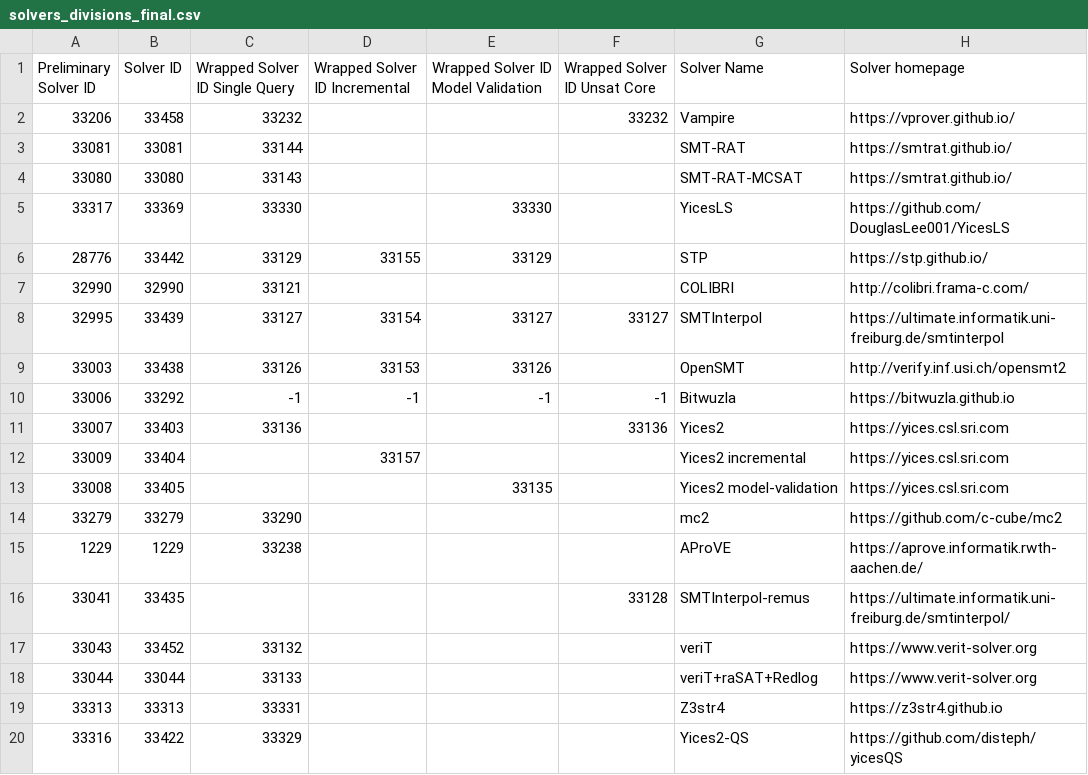
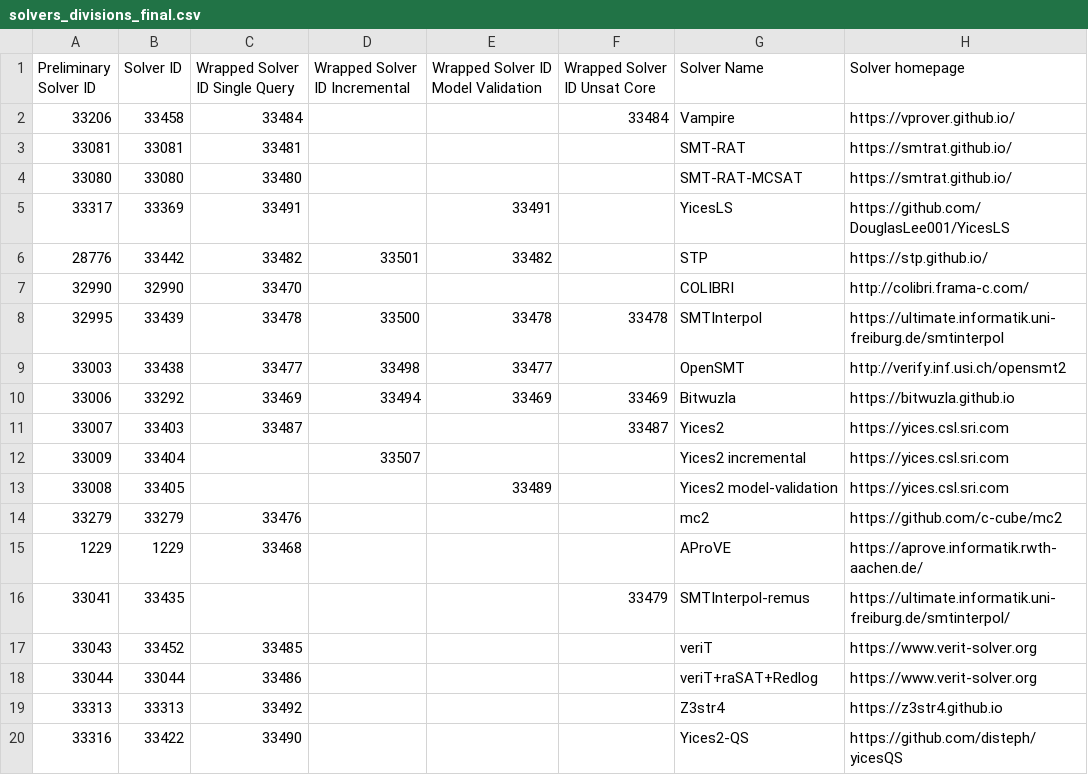
Before and after one commit to SMT-COMP/smt-comp, a CSV file: 2021/registration/solvers_divisions_final.csv, drawn as a sheet; only a part is shown; the diff covers the shown part only; the diff names each change by its address in the sheet, - before the commit and + after, or states it on an @@ line.

Commit message:
set wrapped solver ids

```diff
--- a/2021/registration/solvers_divisions_final.csv
+++ b/2021/registration/solvers_divisions_final.csv
-C2 (Wrapped Solver ID Single Query): 33232
+C2 (Wrapped Solver ID Single Query): 33484
-F2 (Wrapped Solver ID Unsat Core): 33232
+F2 (Wrapped Solver ID Unsat Core): 33484
-C3 (Wrapped Solver ID Single Query): 33144
+C3 (Wrapped Solver ID Single Query): 33481
-C4 (Wrapped Solver ID Single Query): 33143
+C4 (Wrapped Solver ID Single Query): 33480
-C5 (Wrapped Solver ID Single Query): 33330
+C5 (Wrapped Solver ID Single Query): 33491
-E5: 33330
+E5: 33491
-C6 (Wrapped Solver ID Single Query): 33129
+C6 (Wrapped Solver ID Single Query): 33482
-D6 (Wrapped Solver ID Incremental): 33155
+D6 (Wrapped Solver ID Incremental): 33501
-E6: 33129
+E6: 33482
-C7 (Wrapped Solver ID Single Query): 33121
+C7 (Wrapped Solver ID Single Query): 33470
-C8 (Wrapped Solver ID Single Query): 33127
+C8 (Wrapped Solver ID Single Query): 33478
-D8 (Wrapped Solver ID Incremental): 33154
+D8 (Wrapped Solver ID Incremental): 33500
-E8: 33127
+E8: 33478
-F8 (Wrapped Solver ID Unsat Core): 33127
+F8 (Wrapped Solver ID Unsat Core): 33478
-C9 (Wrapped Solver ID Single Query): 33126
+C9 (Wrapped Solver ID Single Query): 33477
-D9 (Wrapped Solver ID Incremental): 33153
+D9 (Wrapped Solver ID Incremental): 33498
-E9: 33126
+E9: 33477
-C10 (Wrapped Solver ID Single Query): -1
+C10 (Wrapped Solver ID Single Query): 33469
-D10 (Wrapped Solver ID Incremental): -1
+D10 (Wrapped Solver ID Incremental): 33494
-E10: -1
+E10: 33469
-F10 (Wrapped Solver ID Unsat Core): -1
+F10 (Wrapped Solver ID Unsat Core): 33469
-C11 (Wrapped Solver ID Single Query): 33136
+C11 (Wrapped Solver ID Single Query): 33487
-F11 (Wrapped Solver ID Unsat Core): 33136
+F11 (Wrapped Solver ID Unsat Core): 33487
-D12 (Wrapped Solver ID Incremental): 33157
+D12 (Wrapped Solver ID Incremental): 33507
-E13: 33135
+E13: 33489
-C14 (Wrapped Solver ID Single Query): 33290
+C14 (Wrapped Solver ID Single Query): 33476
-C15 (Wrapped Solver ID Single Query): 33238
+C15 (Wrapped Solver ID Single Query): 33468
-F16 (Wrapped Solver ID Unsat Core): 33128
+F16 (Wrapped Solver ID Unsat Core): 33479
-C17 (Wrapped Solver ID Single Query): 33132
+C17 (Wrapped Solver ID Single Query): 33485
-C18 (Wrapped Solver ID Single Query): 33133
+C18 (Wrapped Solver ID Single Query): 33486
-C19 (Wrapped Solver ID Single Query): 33331
+C19 (Wrapped Solver ID Single Query): 33492
-C20 (Wrapped Solver ID Single Query): 33329
+C20 (Wrapped Solver ID Single Query): 33490
```
Also changed, not shown: 8 edited cells elsewhere in this file.
